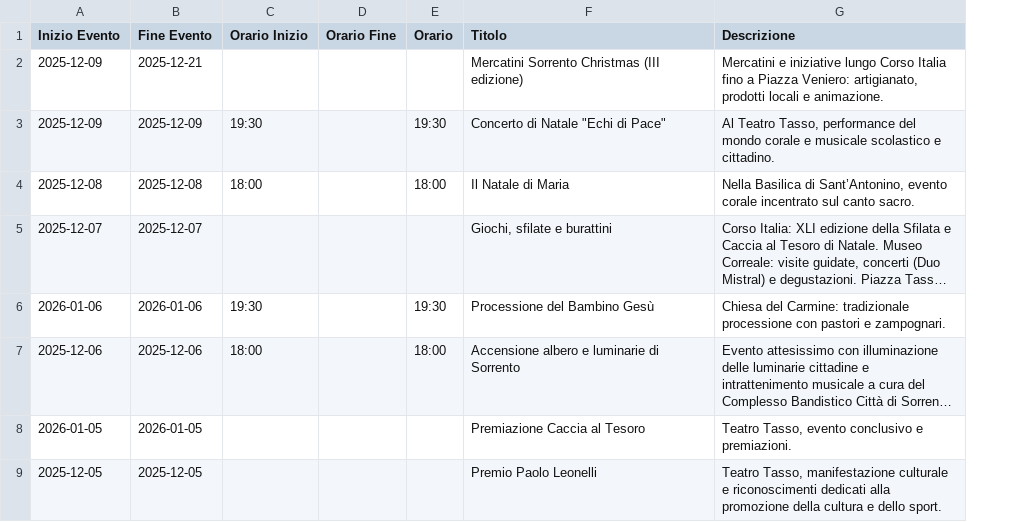
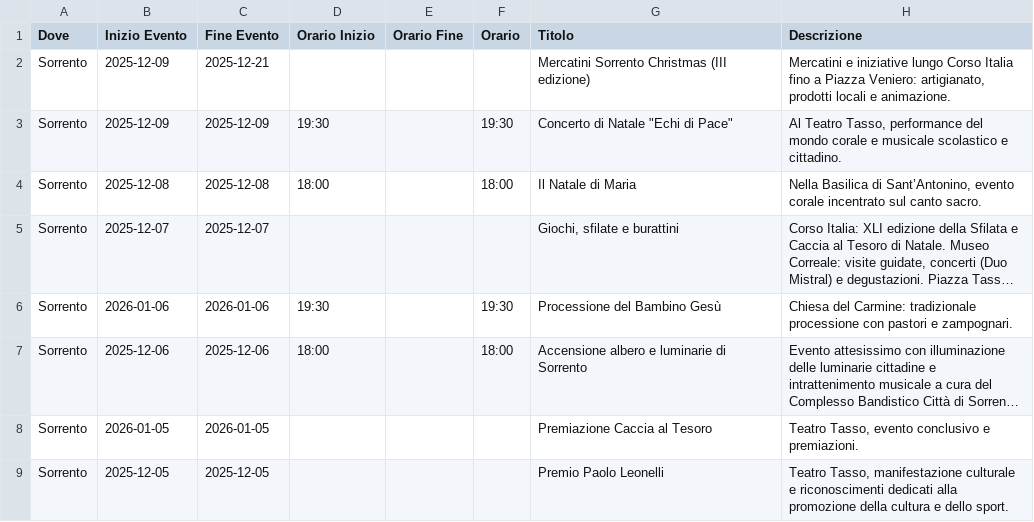
Before and after one commit to mich-de/events2025, a CSV file: eventi_natale_2025.csv, drawn as a sheet; only a part is shown; long unchanged cells end in …; the diff names each change by its address in the sheet, - before the commit and + after, or states it on an @@ line.

Commit message:
Update eventi_natale_2025.csv

```diff
--- a/eventi_natale_2025.csv
+++ b/eventi_natale_2025.csv
+column A (Dove), rows 2-9: all Sorrento
```
